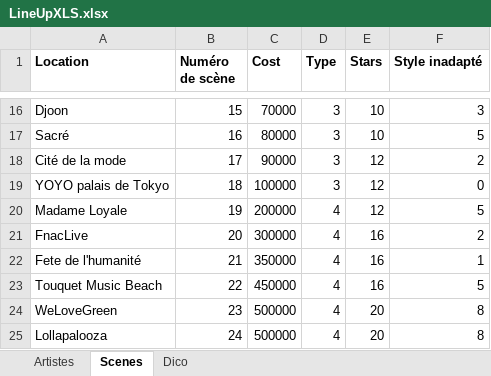
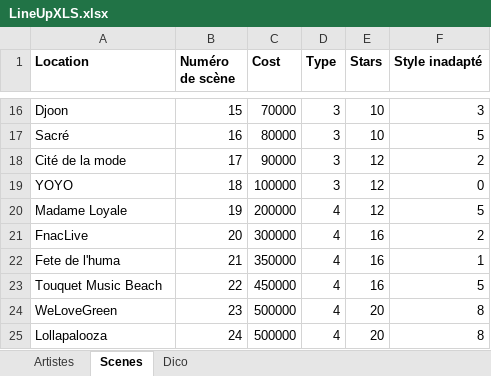
Before and after one commit to Vico-de/LineUp, an Excel workbook: LineUpXLS.xlsx, sheet Scenes, drawn as a sheet; only a part is shown, gaps mark what is left out; values as stored, in another font and other column widths than the file's, no borders; the diff names each change by its address in the sheet, - before the commit and + after, or states it on an @@ line.

```diff
--- a/LineUpXLS.xlsx (sheet Scenes)
+++ b/LineUpXLS.xlsx (sheet Scenes)
-A19 (Location): YOYO palais de Tokyo
+A19 (Location): YOYO
-A22 (Location): Fete de l'humanité
+A22 (Location): Fete de l'huma
```
Also changed, not shown: 6 other files.
